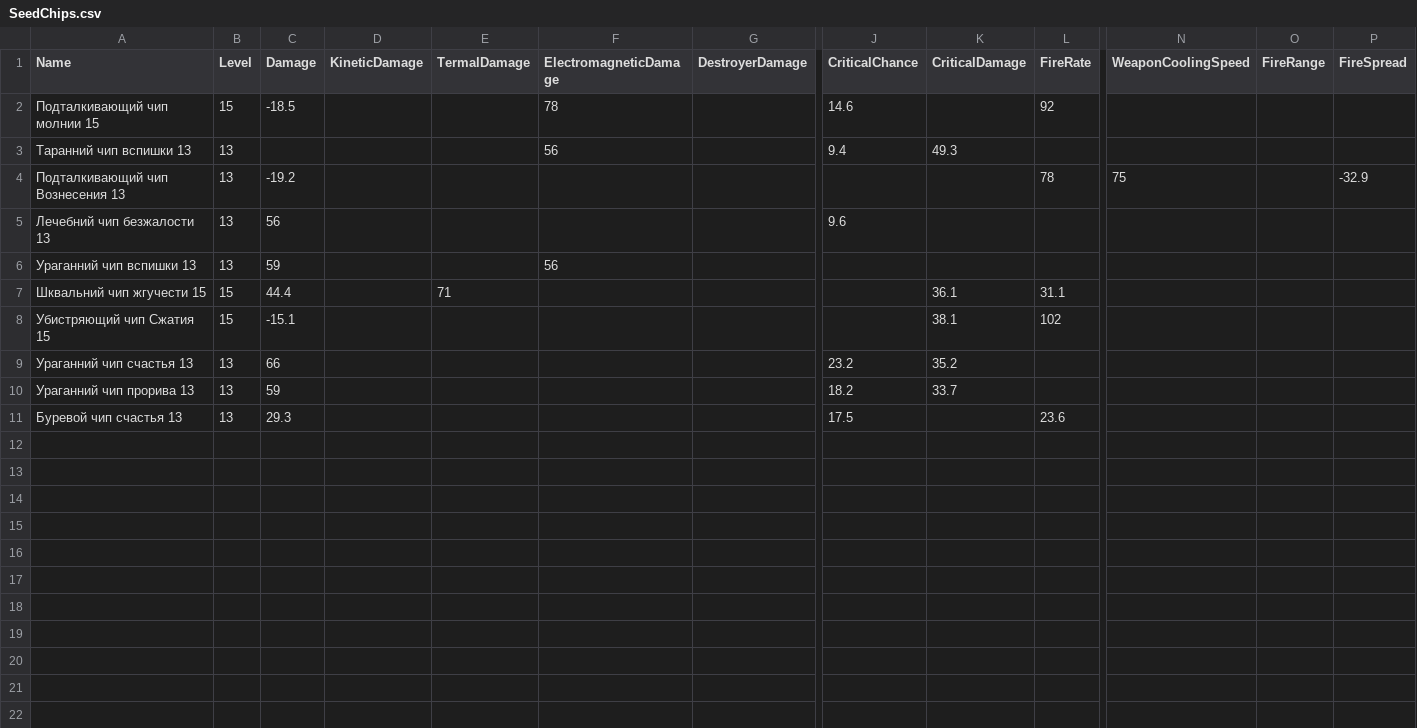
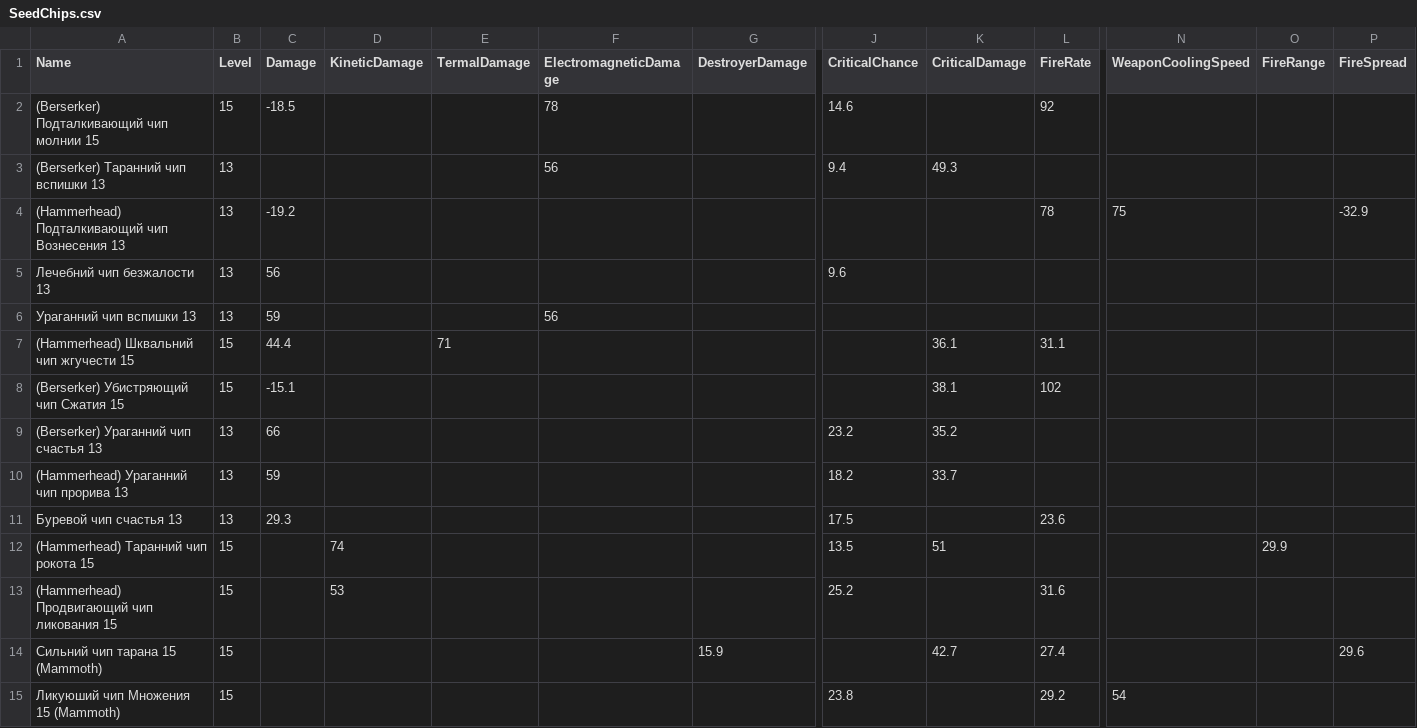
Before and after one commit to SSkeptix/SCHelper, a CSV file: SCHelper/SeedChips.csv, drawn as a sheet; only a part is shown, gaps mark what is left out; rows hold the shown columns only; the diff covers the shown part only; the diff names each change by its address in the sheet, - before the commit and + after, or states it on an @@ line.

Commit message:
More real data, Now all Seed Chips are distributed between all ships

```diff
--- a/SCHelper/SeedChips.csv
+++ b/SCHelper/SeedChips.csv
-A2 (Name): Подталкивающий чип молнии 15
+A2 (Name): (Berserker) Подталкивающий чип молнии 15
-A3 (Name): Таранний чип вспишки 13
+A3 (Name): (Berserker) Таранний чип вспишки 13
-A4 (Name): Подталкивающий чип Вознесения 13
+A4 (Name): (Hammerhead) Подталкивающий чип Вознесения 13
-A7 (Name): Шквальний чип жгучести 15
+A7 (Name): (Hammerhead) Шквальний чип жгучести 15
-A8 (Name): Убистряющий чип Сжатия 15
+A8 (Name): (Berserker) Убистряющий чип Сжатия 15
-A9 (Name): Ураганний чип счастья 13
+A9 (Name): (Berserker) Ураганний чип счастья 13
-A10 (Name): Ураганний чип прорива 13
+A10 (Name): (Hammerhead) Ураганний чип прорива 13
+row 12: (Hammerhead) Таранний чип рокота 15 | 15 |  | 74 |  |  |  | 13.5 | 51 |  |  | 29.9
+row 13: (Hammerhead) Продвигающий чип ликования 15 | 15 |  | 53 |  |  |  | 25.2 |  | 31.6
+row 14: Сильний чип тарана 15 (Mammoth) | 15 |  |  |  |  | 15.9 |  | 42.7 | 27.4 |  |  | 29.6
+row 15: Ликуюший чип Множения 15 (Mammoth) | 15 |  |  |  |  |  | 23.8 |  | 29.2 | 54
```
Also changed, not shown: 17 added rows elsewhere in this file, SCHelper/Ships.csv, SCHelper/Weapons.csv, 5 other files.
